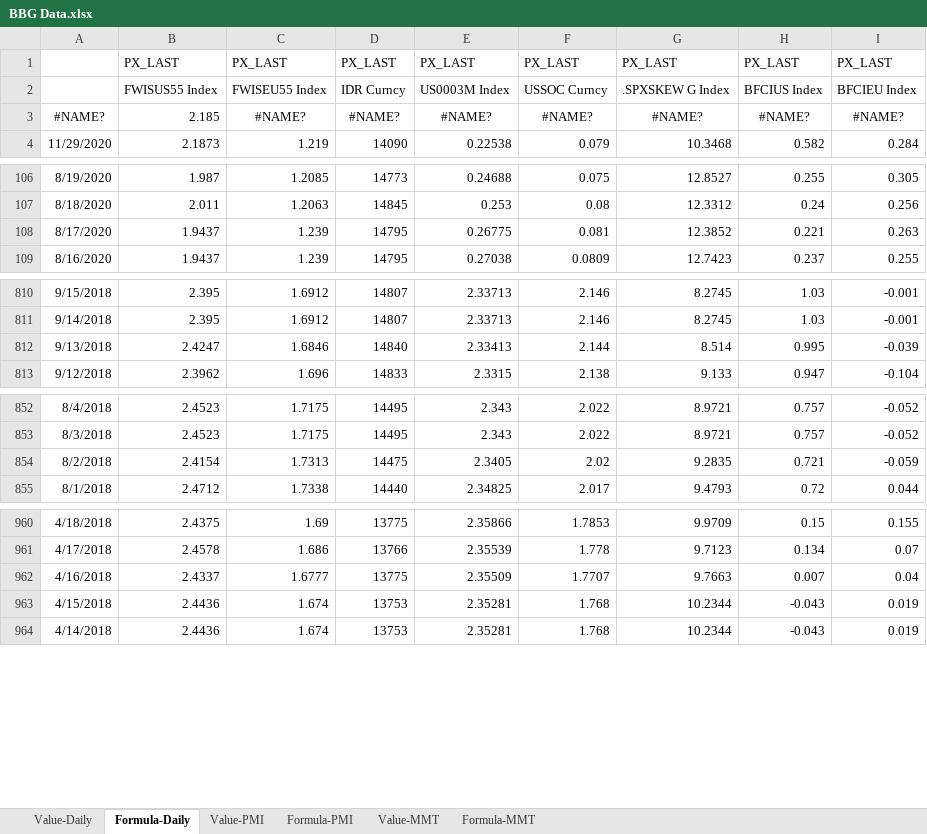
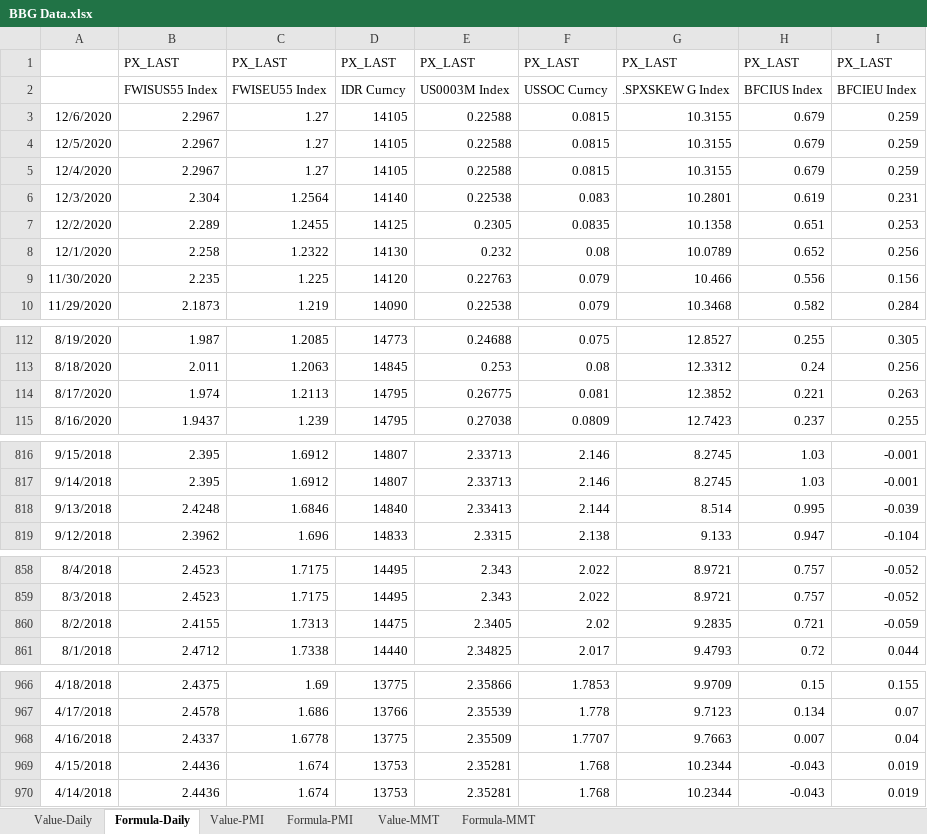
Before and after one commit to DT345/hello-world, an Excel workbook: BBG Data.xlsx, sheet Formula-Daily, drawn as a sheet; only a part is shown, gaps mark what is left out; values as stored, in another font and other column widths than the file's, no borders; removed rows and columns are numbered as before the commit, all else as after; the diff covers the shown part only; the diff names each change by its address in the sheet, - before the commit and + after, or states it on an @@ line.

```diff
--- a/BBG Data.xlsx (sheet Formula-Daily)
+++ b/BBG Data.xlsx (sheet Formula-Daily)
-row 3: #NAME? | 2.185 | #NAME? | #NAME? | #NAME? | #NAME? | #NAME? | #NAME? | #NAME?
+row 3: 12/6/2020 | 2.2967 | 1.27 | 14105 | 0.22588 | 0.0815 | 10.3155 | 0.679 | 0.259
+row 4: 12/5/2020 | 2.2967 | 1.27 | 14105 | 0.22588 | 0.0815 | 10.3155 | 0.679 | 0.259
+row 5: 12/4/2020 | 2.2967 | 1.27 | 14105 | 0.22588 | 0.0815 | 10.3155 | 0.679 | 0.259
+row 6: 12/3/2020 | 2.304 | 1.2564 | 14140 | 0.22538 | 0.083 | 10.2801 | 0.619 | 0.231
+row 7: 12/2/2020 | 2.289 | 1.2455 | 14125 | 0.2305 | 0.0835 | 10.1358 | 0.651 | 0.253
+row 8: 12/1/2020 | 2.258 | 1.2322 | 14130 | 0.232 | 0.08 | 10.0789 | 0.652 | 0.256
+row 9: 11/30/2020 | 2.235 | 1.225 | 14120 | 0.22763 | 0.079 | 10.466 | 0.556 | 0.156
-B114: 1.9437
+B114: 1.974
-C114: 1.239
+C114: 1.2113
-B818: 2.4247
+B818: 2.4248
-B860: 2.4154
+B860: 2.4155
-C968: 1.6777
+C968: 1.6778
```
Also changed, not shown: 1 edited cell elsewhere in this sheet, sheet Formula-MMT, sheet Formula-PMI, sheet Value-Daily, sheet Value-MMT, sheet Value-PMI, formulas that keep their value, 1 other file.
